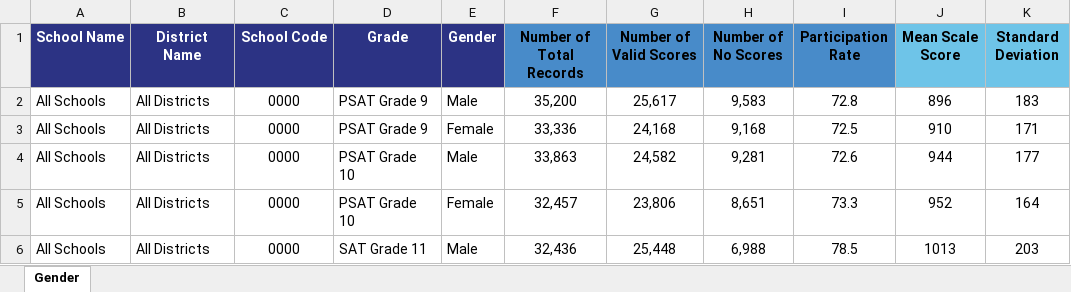
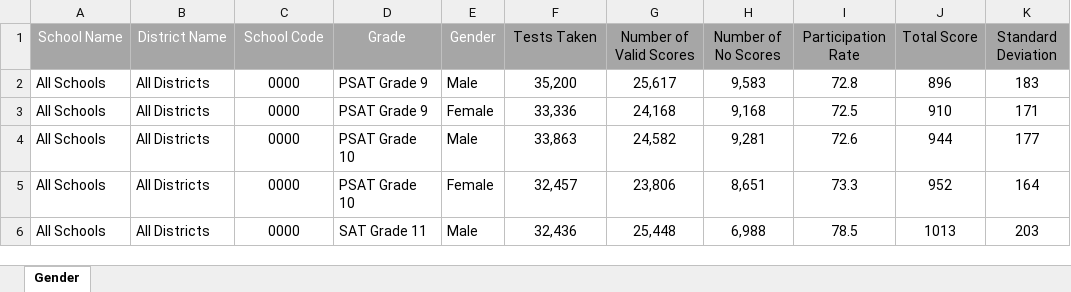
Before and after one commit to MCCamargo/math_ed_project, an Excel workbook: data/CO21/CO21OrganizedData.xlsx, sheet Gender, drawn as a sheet; only a part is shown; values as stored, in another font and other column widths than the file's, no borders; the diff names each change by its address in the sheet, - before the commit and + after, or states it on an @@ line.

```diff
--- a/data/CO21/CO21OrganizedData.xlsx (sheet Gender)
+++ b/data/CO21/CO21OrganizedData.xlsx (sheet Gender)
-A1:E1 fill: #2C3384
+A1:E1 fill: #A6A6A6
-A1:K1 bold: on
+A1:K1 bold: off
-F1: Number of Total Records
+F1: Tests Taken
-F1:I1 fill: #488BC9
+F1:I1 fill: #A6A6A6
-J1: Mean Scale Score
+J1: Total Score
-J1:K1 fill: #6EC4E8
+J1:K1 fill: #A6A6A6
```
Also changed, not shown: data/CO19/CO19OrganizedData.xlsx, data/MA19/MA19RawData.xlsx, 24 other files.
